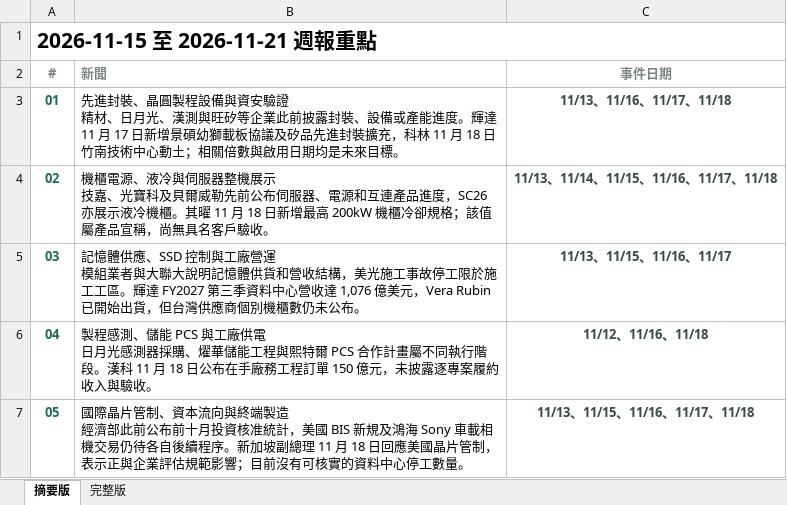
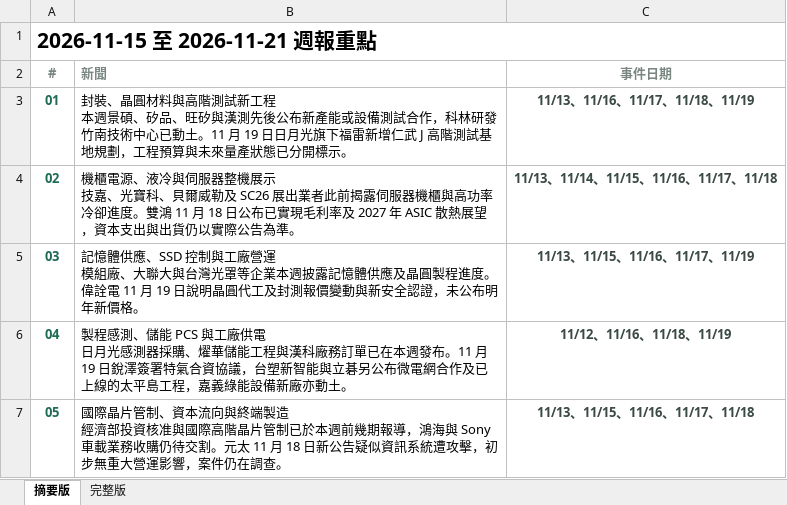
Before and after one commit to aiwlulu/daily-brief-site, an Excel workbook: docs/exports/week-2026-11-15.xlsx, sheet 摘要版, drawn as a sheet; values as stored, in another font and other column widths than the file's, no borders; ↵ is a line break in a cell; the diff names each change by its address in the sheet, - before the commit and + after, or states it on an @@ line.

```diff
--- a/docs/exports/week-2026-11-15.xlsx (sheet 摘要版)
+++ b/docs/exports/week-2026-11-15.xlsx (sheet 摘要版)
-B3 (新聞): 先進封裝、晶圓製程設備與資安驗證 ↵ 精材、日月光、漢測與旺矽等企業此前披露封裝、設備或產能進度。輝達 11 月 17 日新增景碩幼獅載板協議及矽品先進封裝擴充，科林 11 月 18 日竹南技術中心動土；相關倍數與啟用日期均是未來目標。
+B3 (新聞): 封裝、晶圓材料與高階測試新工程 ↵ 本週景碩、矽品、旺矽與漢測先後公布新產能或設備測試合作，科林研發竹南技術中心已動土。11 月 19 日日月光旗下福雷新增仁武 J 高階測試基地規劃，工程預算與未來量產狀態已分開標示。
-C3 (事件日期): 11/13、11/16、11/17、11/18
+C3 (事件日期): 11/13、11/16、11/17、11/18、11/19
-B4 (新聞): …、光寶科及貝爾威勒先前公布伺服器、電源和互連產品進度，SC26 亦展示液冷機櫃。其曜 11 月 18 日新增最高 200kW 機櫃冷卻規格；該值屬產品宣稱，尚無具名客戶驗收。
+B4 (新聞): …、光寶科、貝爾威勒及 SC26 展出業者此前揭露伺服器機櫃與高功率冷卻進度。雙鴻 11 月 18 日公布已實現毛利率及 2027 年 ASIC 散熱展望，資本支出與出貨仍以實際公告為準。
-B5 (新聞): …運 ↵ 模組業者與大聯大說明記憶體供貨和營收結構，美光施工事故停工限於施工工區。輝達 FY2027 第三季資料中心營收達 1,076 億美元，Vera Rubin 已開始出貨，但台灣供應商個別機櫃數仍未公布。
+B5 (新聞): …運 ↵ 模組廠、大聯大與台灣光罩等企業本週披露記憶體供應及晶圓製程進度。偉詮電 11 月 19 日說明晶圓代工及封測報價變動與新安全認證，未公布明年新價格。
-C5 (事件日期): 11/13、11/15、11/16、11/17
+C5 (事件日期): 11/13、11/15、11/16、11/17、11/19
-B6 (新聞): …能工程與熙特爾 PCS 合作計畫屬不同執行階段。漢科 11 月 18 日公布在手廠務工程訂單 150 億元，未披露逐專案履約收入與驗收。
+B6 (新聞): …能工程與漢科廠務訂單已在本週發布。11 月 19 日銳澤簽署特氣合資協議，台塑新智能與立碁另公布微電網合作及已上線的太平島工程，嘉義綠能設備新廠亦動土。
-C6 (事件日期): 11/12、11/16、11/18
+C6 (事件日期): 11/12、11/16、11/18、11/19
-B7 (新聞): …經濟部此前公布前十月投資核准統計，美國 BIS 新規及鴻海 Sony 車載相機交易仍待各自後續程序。新加坡副總理 11 月 18 日回應美國晶片管制，表示正與企業評估規範影響；目前沒有可核實的資料中心停工數量。
+B7 (新聞): …經濟部投資核准與國際高階晶片管制已於本週前幾期報導，鴻海與 Sony 車載業務收購仍待交割。元太 11 月 18 日新公告疑似資訊系統遭攻擊，初步無重大營運影響，案件仍在調查。
```
Also changed, not shown: sheet 完整版, docs/exports/week-2026-11-15-en.xlsx, 11 other files.
